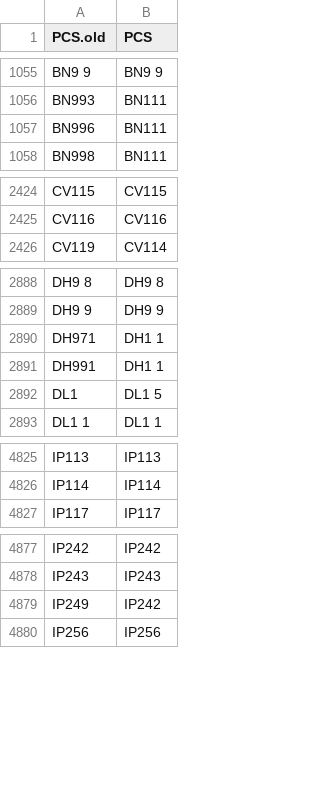
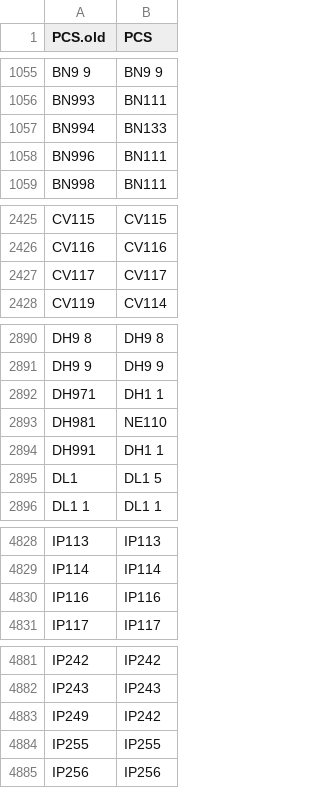
Before and after one commit to lvalnegri/RgeoUK, a CSV file: data-raw/csv/lookups/PCS_linkage.csv, drawn as a sheet; only a part is shown, gaps mark what is left out; the diff covers the shown part only.

```diff
--- a/data-raw/csv/lookups/PCS_linkage.csv
+++ b/data-raw/csv/lookups/PCS_linkage.csv
@@ -1056,2 +1056,3 @@ BN9 9,BN9 9
 BN993,BN111
+BN994,BN133
 BN996,BN111
@@ -2425,2 +2426,3 @@ CV115,CV115
 CV116,CV116
+CV117,CV117
 CV119,CV114
@@ -2890,2 +2892,3 @@ DH9 9,DH9 9
 DH971,DH1 1
+DH981,NE110
 DH991,DH1 1
@@ -4826,2 +4829,3 @@ IP113,IP113
 IP114,IP114
+IP116,IP116
 IP117,IP117
@@ -4879,2 +4883,3 @@ IP243,IP243
 IP249,IP242
+IP255,IP255
 IP256,IP256
```
Also changed, not shown: 14 edited cells elsewhere in this file, data-raw/csv/locations/PCS.csv, data-raw/csv/locations/pca_totals.csv, 19 other files.
